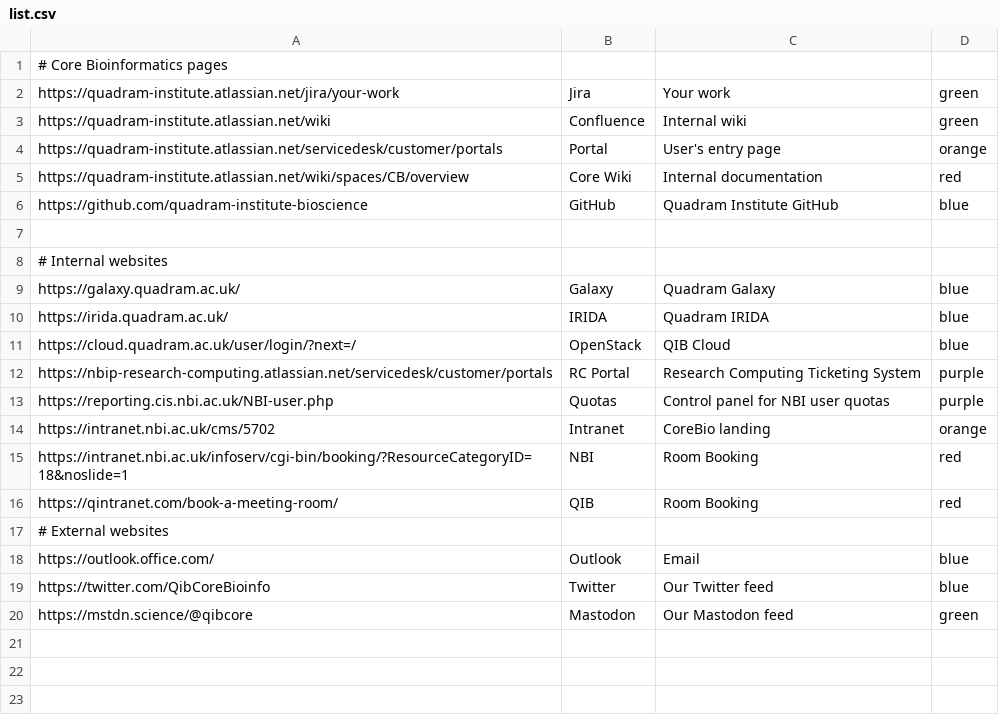
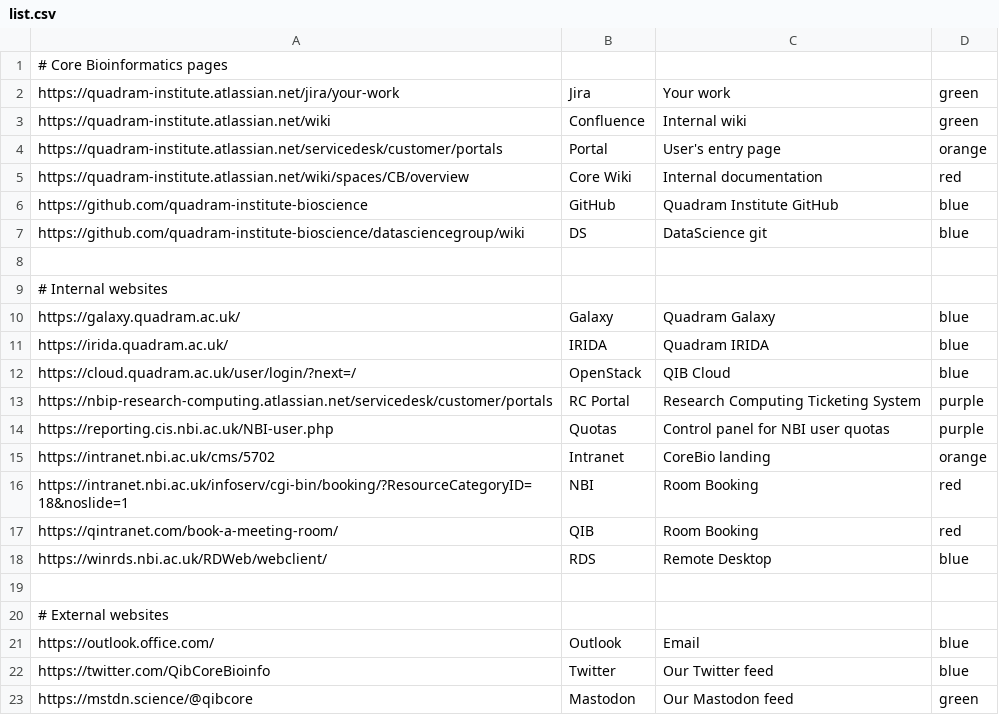
Before and after one commit to quadram-institute-bioscience/quadram-institute-bioscience.github.io, a CSV file: links/list.csv, drawn as a sheet.

```diff
--- a/links/list.csv
+++ b/links/list.csv
@@ -6,2 +6,3 @@ https://quadram-institute.atlassian.net/wiki/spaces/CB/overview,Core Wiki,Intern
 https://github.com/quadram-institute-bioscience,GitHub,Quadram Institute GitHub,blue
+https://github.com/quadram-institute-bioscience/datasciencegroup/wiki,DS,DataScience git,blue
 
@@ -16,2 +17,4 @@ https://intranet.nbi.ac.uk/infoserv/cgi-bin/booking/?ResourceCategoryID=18&nosli
 https://qintranet.com/book-a-meeting-room/,QIB,Room Booking,red
+https://winrds.nbi.ac.uk/RDWeb/webclient/,RDS,Remote Desktop,blue
+
 # External websites
```
Also changed, not shown: 32 other files.
